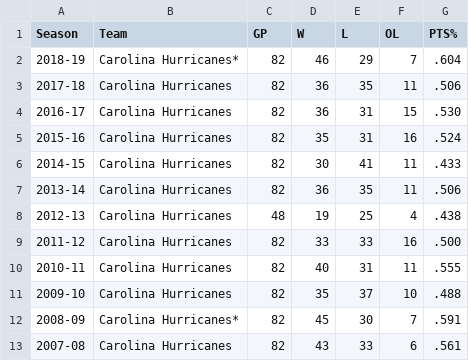
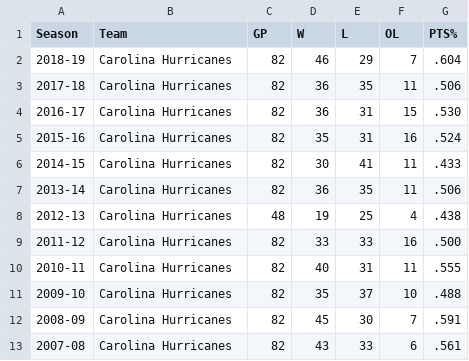
Before and after one commit to graysonslansky/NHL-Data, a CSV file: car.csv, drawn as a sheet.

Commit message:
Update car.csv

```diff
--- a/car.csv
+++ b/car.csv
@@ -1,3 +1,3 @@
 Season,Team,GP,W,L,OL,PTS%
-2018-19,Carolina Hurricanes*,82,46,29,7,.604
+2018-19,Carolina Hurricanes,82,46,29,7,.604
 2017-18,Carolina Hurricanes,82,36,35,11,.506
@@ -11,3 +11,3 @@ Season,Team,GP,W,L,OL,PTS%
 2009-10,Carolina Hurricanes,82,35,37,10,.488
-2008-09,Carolina Hurricanes*,82,45,30,7,.591
+2008-09,Carolina Hurricanes,82,45,30,7,.591
 2007-08,Carolina Hurricanes,82,43,33,6,.561
```
